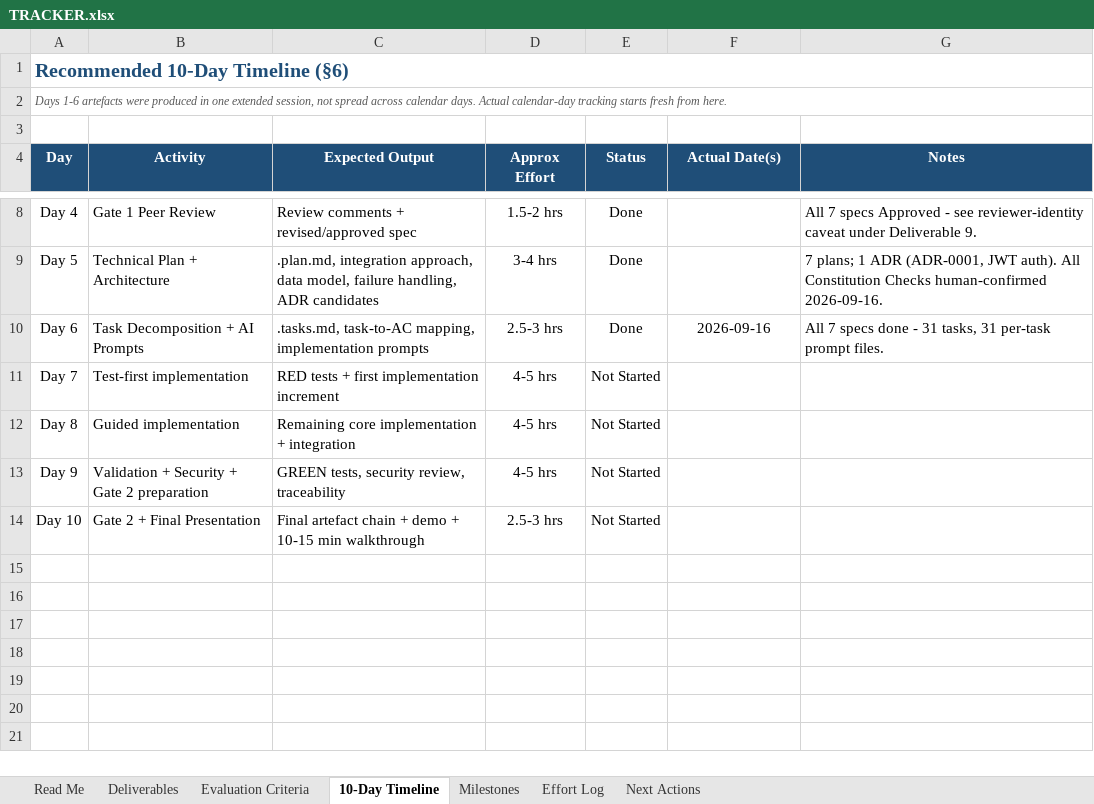
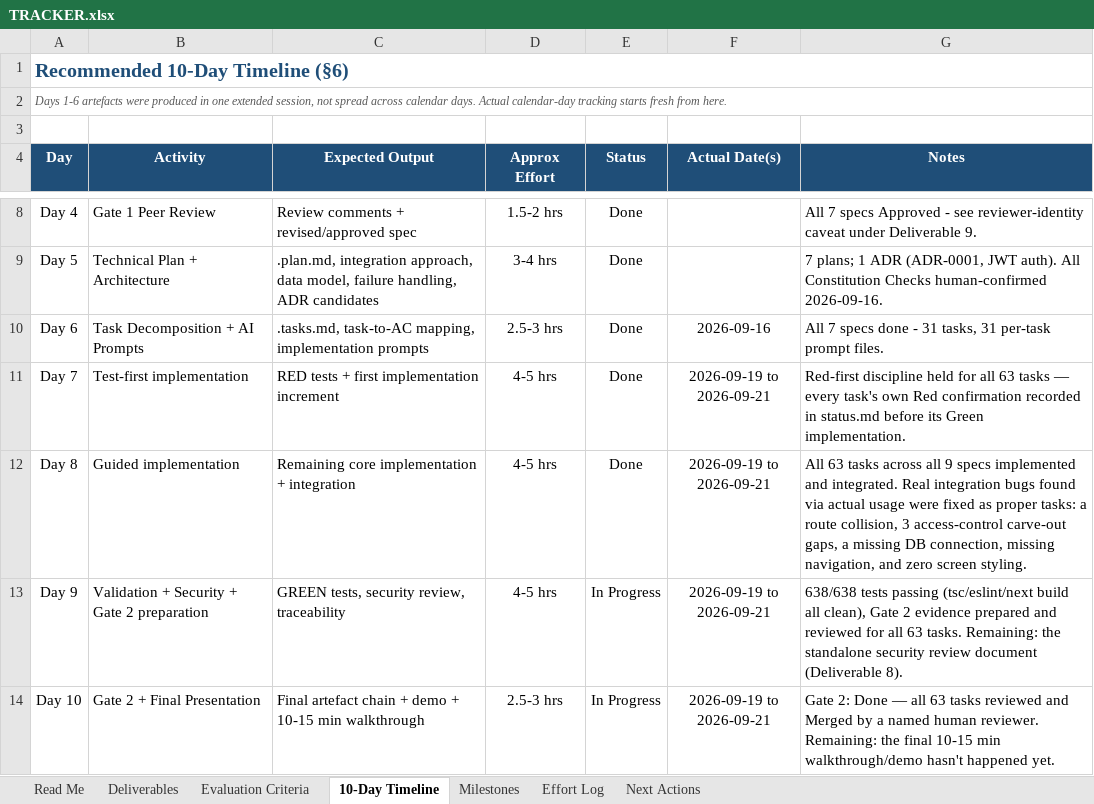
Before and after one commit to mithunsen-int/one-point-employee-portal, an Excel workbook: TRACKER.xlsx, sheet 10-Day Timeline, drawn as a sheet; only a part is shown, gaps mark what is left out; values as stored, in another font and other column widths than the file's, no borders; conditional formats not drawn; the diff names each change by its address in the sheet, - before the commit and + after, or states it on an @@ line.

Commit message:
feat: Implement historical actor carve-out for transfer request visibility
- Added a historical actor check to allow users who previously acted on a transfer request to view it even after its status has changed.
- Updated the API endpoint to include historical actors in the eligibility checks for viewing requests.
- Enhanced unit tests to cover scenarios where managers, HR, and payroll users can still see completed requests they acted on.
- Adjusted the stakeholder panel UI to ensure the withdraw button is only shown to the employee associated with the request.
- Documented the changes and rationale in the project tracker.

```diff
--- a/TRACKER.xlsx (sheet 10-Day Timeline)
+++ b/TRACKER.xlsx (sheet 10-Day Timeline)
-E11:E12 (Status): Not Started
+E11:E12 (Status): Done
-F11:F14 (Actual Date(s)): (empty)
+F11:F14 (Actual Date(s)): 2026-09-19 to 2026-09-21
-G11 (Notes): (empty)
+G11 (Notes): Red-first discipline held for all 63 tasks — every task's own Red confirmation recorded in status.md before its Green implementation.
-G12 (Notes): (empty)
+G12 (Notes): All 63 tasks across all 9 specs implemented and integrated. Real integration bugs found via actual usage were fixed as proper tasks: a route collision, 3 access-control carve-out gaps, a missing DB connection, missing navigation, and zero screen styling.
-E13:E14 (Status): Not Started
+E13:E14 (Status): In Progress
-G13 (Notes): (empty)
+G13 (Notes): 638/638 tests passing (tsc/eslint/next build all clean), Gate 2 evidence prepared and reviewed for all 63 tasks. Remaining: the standalone security review document (Deliverable 8).
-G14 (Notes): (empty)
+G14 (Notes): Gate 2: Done — all 63 tasks reviewed and Merged by a named human reviewer. Remaining: the final 10-15 min walkthrough/demo hasn't happened yet.
```
Also changed, not shown: sheet Next Actions, sheet Deliverables, sheet Evaluation Criteria, sheet Milestones, sheet Read Me, 11 other files.
